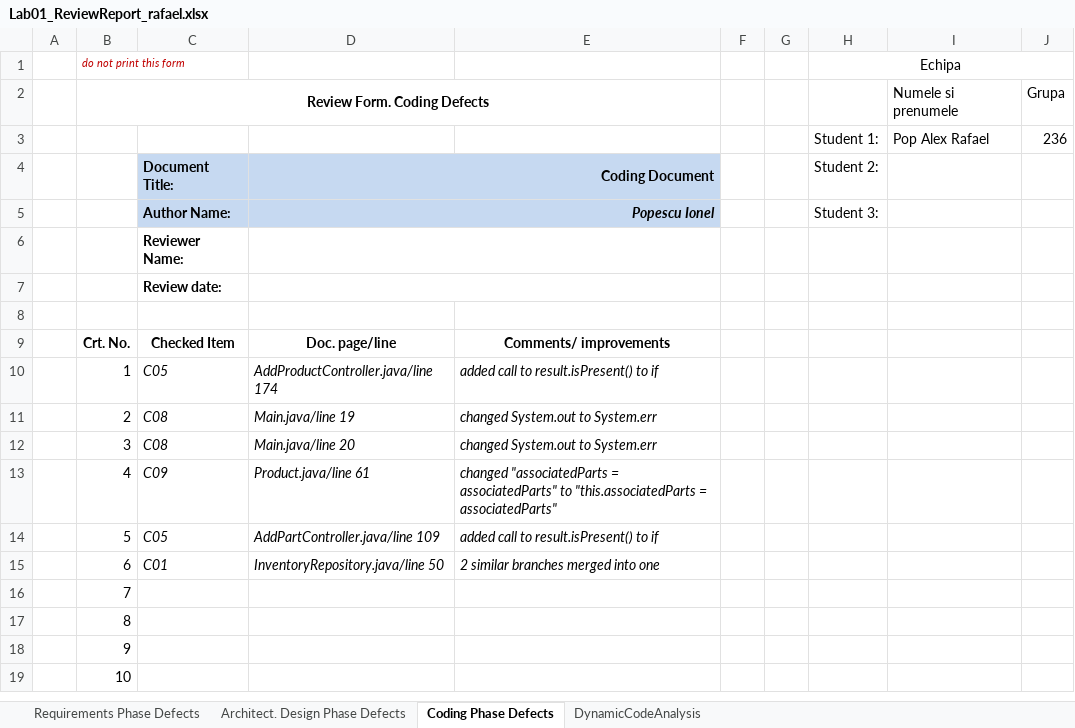
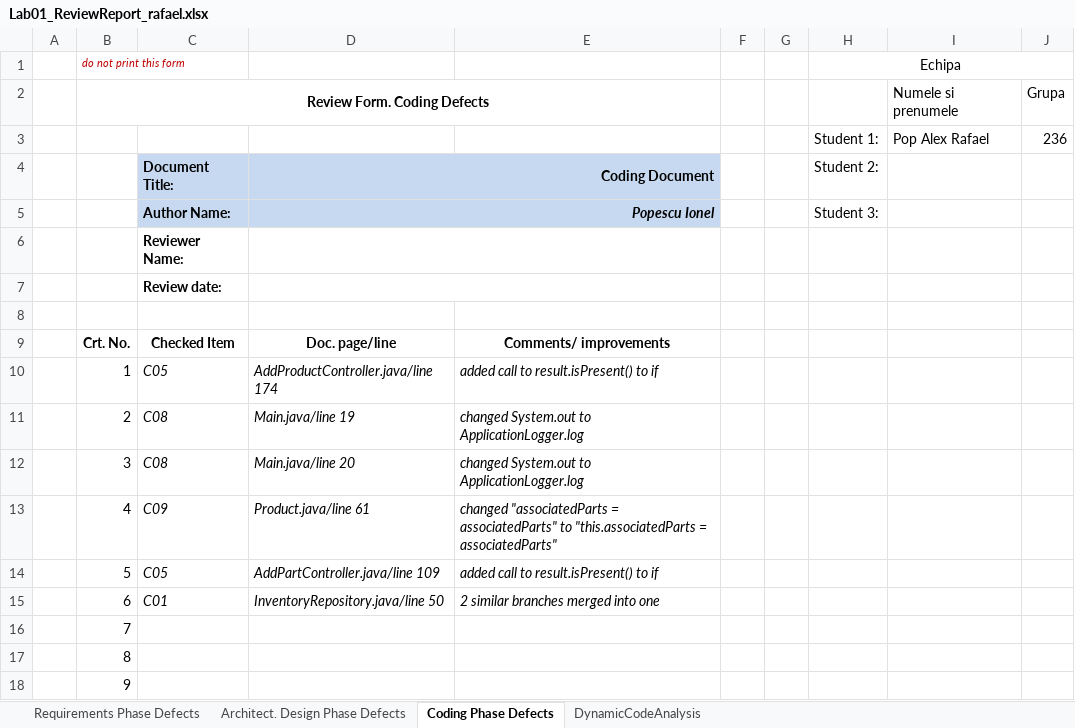
Before and after one commit to Cristi0/Verificare_si_validare_sisteme_soft, an Excel workbook: Docs/Lab01/Lab01_ReviewReport_rafael.xlsx, sheet Coding Phase Defects, drawn as a sheet; only a part is shown; the shorter side is filled out with more unchanged rows; values as stored, in another font and other column widths than the file's, no borders; the diff names each change by its address in the sheet, - before the commit and + after, or states it on an @@ line.

Commit message:
SONARLINT fixed Main, service, repository, model packages and AddProductController.java; added new class ApplicationLogger.java

```diff
--- a/Docs/Lab01/Lab01_ReviewReport_rafael.xlsx (sheet Coding Phase Defects)
+++ b/Docs/Lab01/Lab01_ReviewReport_rafael.xlsx (sheet Coding Phase Defects)
-E11:E12: changed System.out to System.err
+E11:E12: changed System.out to ApplicationLogger.log
```
Also changed, not shown: sheet DynamicCodeAnalysis, 17 other files.
